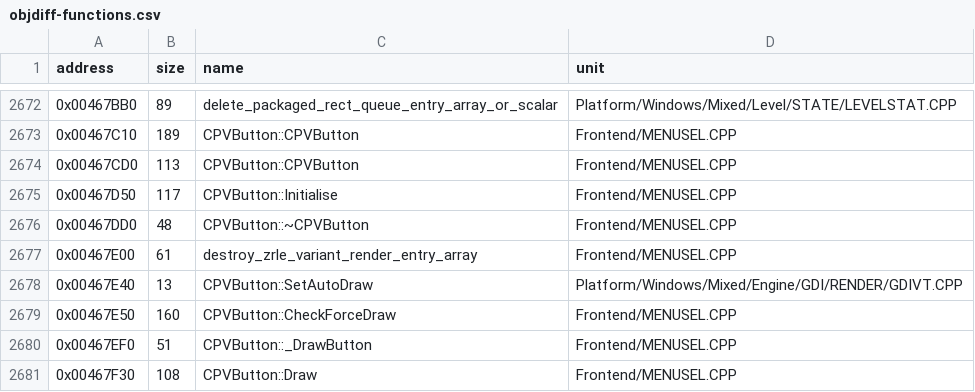
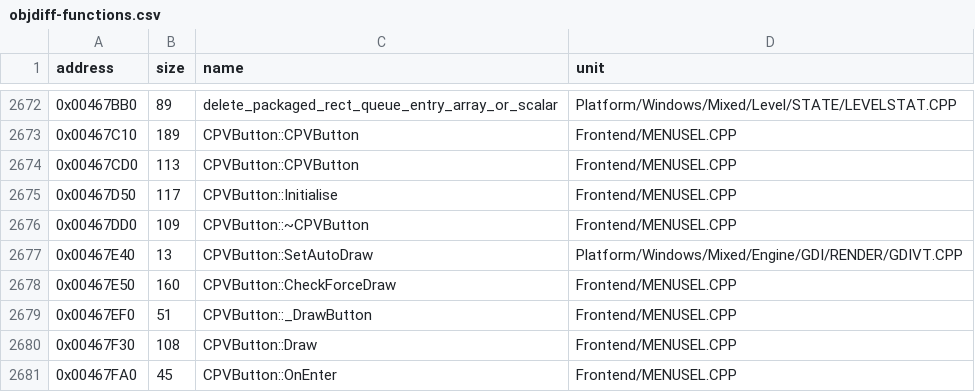
Before and after one commit to vonhoff/lemball-decomp, a CSV file: data/objdiff-functions.csv, drawn as a sheet; only a part is shown, gaps mark what is left out; the shorter side is filled out with more unchanged rows.

Commit message:
fix(inventory): merge false split at 0x00467E00

```diff
--- a/data/objdiff-functions.csv
+++ b/data/objdiff-functions.csv
@@ -2675,4 +2675,3 @@ address,size,name,unit
 0x00467D50,117,CPVButton::Initialise,Frontend/MENUSEL.CPP
-0x00467DD0,48,CPVButton::~CPVButton,Frontend/MENUSEL.CPP
-0x00467E00,61,destroy_zrle_variant_render_entry_array,Frontend/MENUSEL.CPP
+0x00467DD0,109,CPVButton::~CPVButton,Frontend/MENUSEL.CPP
 0x00467E40,13,CPVButton::SetAutoDraw,Platform/Windows/Mixed/Engine/GDI/RENDER/GDIVT.CPP
```
